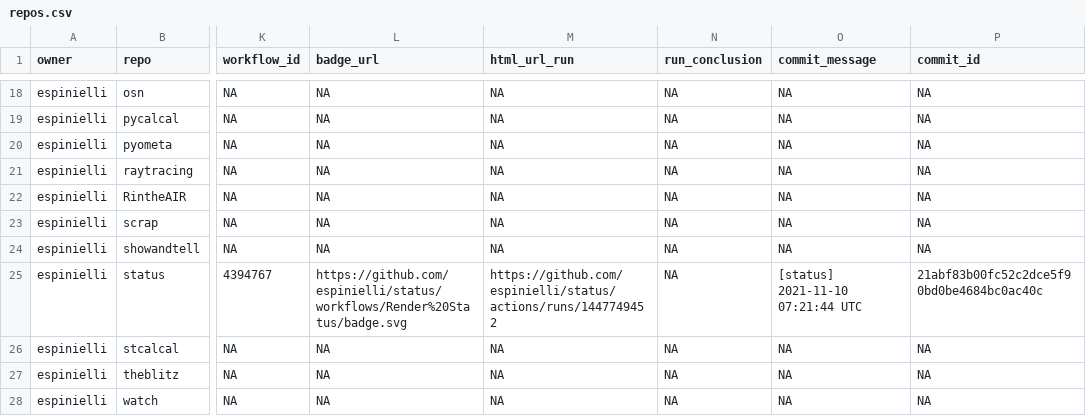
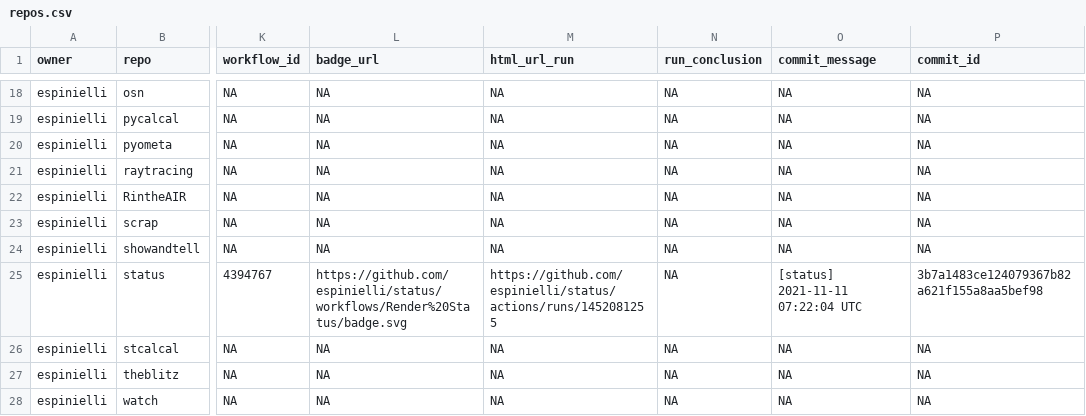
Before and after one commit to nmfs-ost/FIT-status, a CSV file: repos.csv, drawn as a sheet; only a part is shown, gaps mark what is left out; the diff names each change by its address in the sheet, - before the commit and + after, or states it on an @@ line.

```diff
--- a/repos.csv
+++ b/repos.csv
-M25 (html_url_run): https://github.com/espinielli/status/actions/runs/1447749452
+M25 (html_url_run): https://github.com/espinielli/status/actions/runs/1452081255
-O25 (commit_message): [status] 2021-11-10 07:21:44 UTC
+O25 (commit_message): [status] 2021-11-11 07:22:04 UTC
-P25 (commit_id): 21abf83b00fc52c2dce5f90bd0be4684bc0ac40c
+P25 (commit_id): 3b7a1483ce124079367b82a621f155a8aa5bef98
```
Also changed, not shown: 1 other file.
